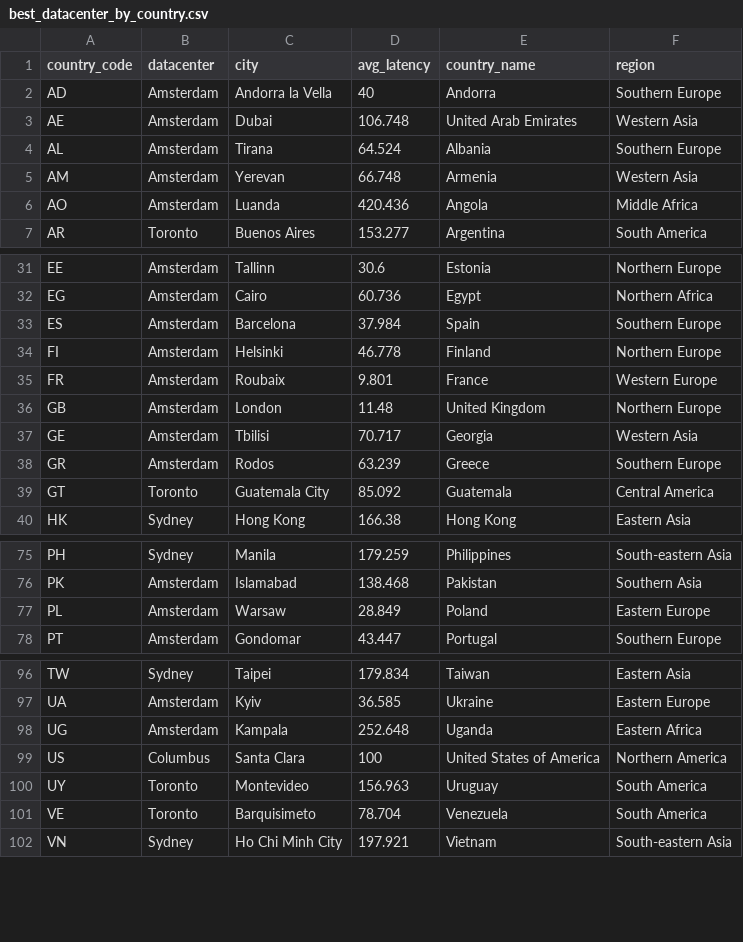
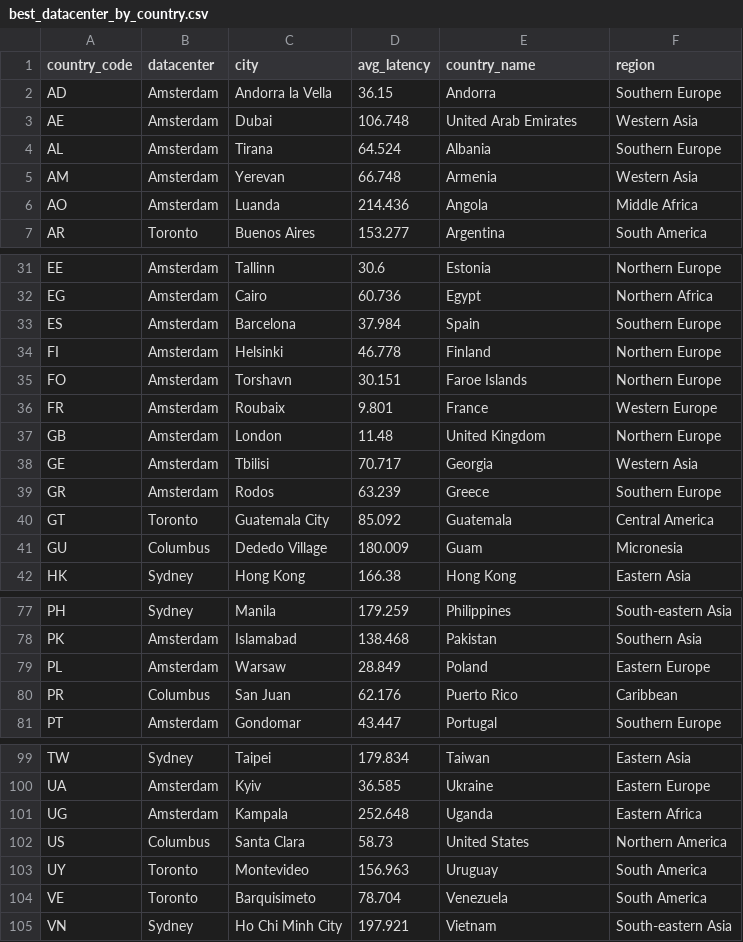
Before and after one commit to chadwela/MyTestRepo, a CSV file: best_datacenter_by_country.csv, drawn as a sheet; only a part is shown, gaps mark what is left out; the diff covers the shown part only.

Commit message:
Updated from Confluence Page ID: 360292626

```diff
--- a/best_datacenter_by_country.csv
+++ b/best_datacenter_by_country.csv
@@ -1,3 +1,3 @@
 country_code,datacenter,city,avg_latency,country_name,region
-AD,Amsterdam,Andorra la Vella,40,Andorra,Southern Europe
+AD,Amsterdam,Andorra la Vella,36.15,Andorra,Southern Europe
 AE,Amsterdam,Dubai,106.748,United Arab Emirates,Western Asia
@@ -5,3 +5,3 @@ AL,Amsterdam,Tirana,64.524,Albania,Southern Europe
 AM,Amsterdam,Yerevan,66.748,Armenia,Western Asia
-AO,Amsterdam,Luanda,420.436,Angola,Middle Africa
+AO,Amsterdam,Luanda,214.436,Angola,Middle Africa
 AR,Toronto,Buenos Aires,153.277,Argentina,South America
@@ -34,2 +34,3 @@ ES,Amsterdam,Barcelona,37.984,Spain,Southern Europe
 FI,Amsterdam,Helsinki,46.778,Finland,Northern Europe
+FO,Amsterdam,Torshavn,30.151,Faroe Islands,Northern Europe
 FR,Amsterdam,Roubaix,9.801,France,Western Europe
@@ -39,2 +40,3 @@ GR,Amsterdam,Rodos,63.239,Greece,Southern Europe
 GT,Toronto,Guatemala City,85.092,Guatemala,Central America
+GU,Columbus,Dededo Village,180.009,Guam,Micronesia
 HK,Sydney,Hong Kong,166.38,Hong Kong,Eastern Asia
@@ -77,2 +79,3 @@ PK,Amsterdam,Islamabad,138.468,Pakistan,Southern Asia
 PL,Amsterdam,Warsaw,28.849,Poland,Eastern Europe
+PR,Columbus,San Juan,62.176,Puerto Rico,Caribbean
 PT,Amsterdam,Gondomar,43.447,Portugal,Southern Europe
@@ -98,3 +101,3 @@ UA,Amsterdam,Kyiv,36.585,Ukraine,Eastern Europe
 UG,Amsterdam,Kampala,252.648,Uganda,Eastern Africa
-US,Columbus,Santa Clara,100,United States of America,Northern America
+US,Columbus,Santa Clara,58.73,United States,Northern America
 UY,Toronto,Montevideo,156.963,Uruguay,South America
```
Also changed, not shown: 2 edited cells elsewhere in this file.
